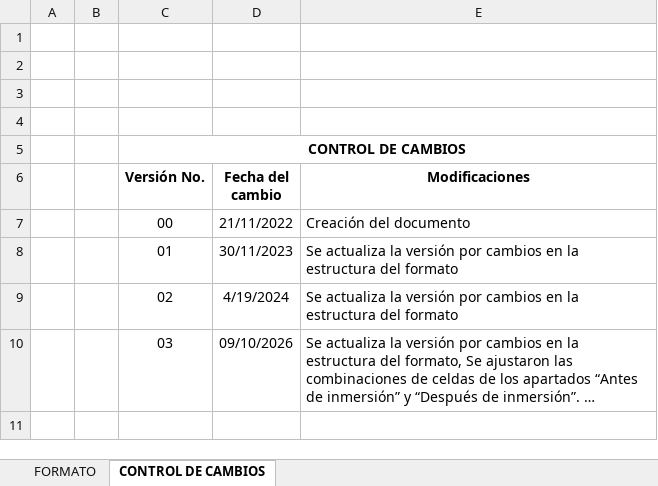
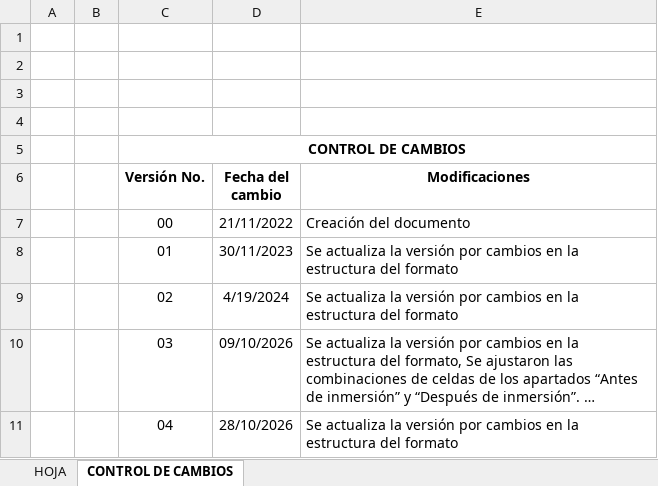
Before and after one commit to nicollcastillo28-tech/app-laboratorio-suelos, an Excel workbook: templates/GDA-FLC-013_cbr.xlsx, sheet CONTROL DE CAMBIOS, drawn as a sheet; long unchanged cells end in …; values as stored, in another font and other column widths than the file's, no borders; the diff names each change by its address in the sheet, - before the commit and + after, or states it on an @@ line.

```diff
--- a/templates/GDA-FLC-013_cbr.xlsx (sheet CONTROL DE CAMBIOS)
+++ b/templates/GDA-FLC-013_cbr.xlsx (sheet CONTROL DE CAMBIOS)
-sheet tab: FORMATO
+sheet tab: HOJA
+row 11:  |  | 04 | 28/10/2026 | Se actualiza la versión por cambios en la estructura del formato
```
Also changed, not shown: charts or pictures, 4 other files.
